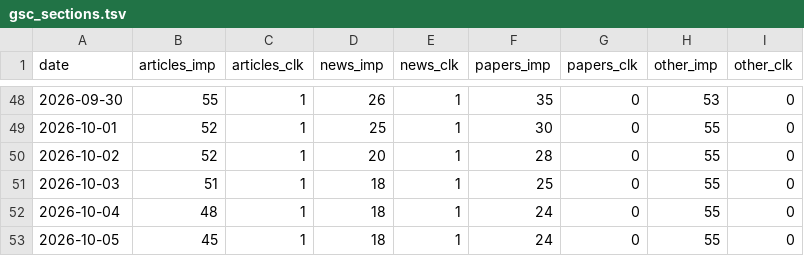
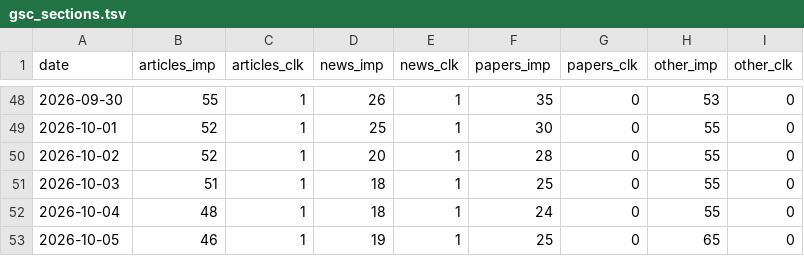
Before and after one commit to jojikoj/AIoni, a TSV file: data/gsc_sections.tsv, drawn as a sheet; only a part is shown, gaps mark what is left out.

```diff
--- a/data/gsc_sections.tsv
+++ b/data/gsc_sections.tsv
@@ -52,2 +52,2 @@ date	articles_imp	articles_clk	news_imp	news_clk	papers_imp	papers_clk	other_imp
 2026-10-04	48	1	18	1	24	0	55	0
-2026-10-05	45	1	18	1	24	0	55	0
+2026-10-05	46	1	19	1	25	0	65	0
```
Also changed, not shown: data/daily_stats.tsv, data/gsc_history.tsv, 8 other files.
